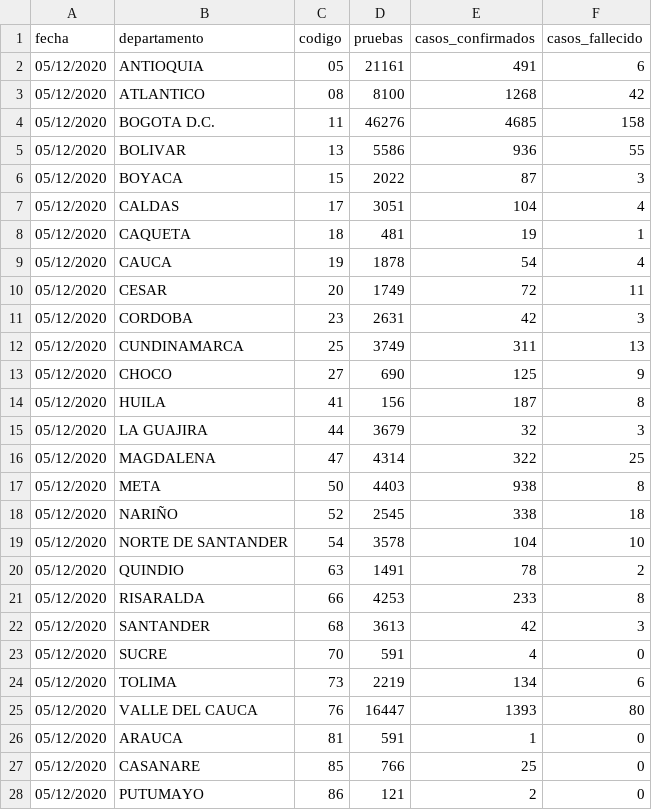
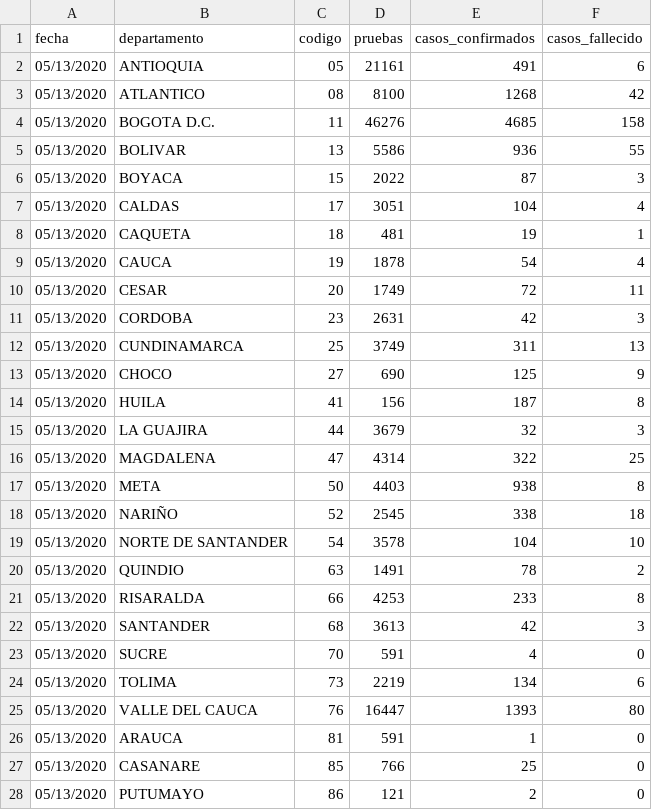
Before and after one commit to ideascol/covid19, a CSV file: data/data_dptos.csv, drawn as a sheet; only a part is shown; the diff covers the shown part only.

```diff
--- a/data/data_dptos.csv
+++ b/data/data_dptos.csv
@@ -1,28 +1,28 @@
 fecha,departamento,codigo,pruebas,casos_confirmados,casos_fallecido
-05/12/2020,ANTIOQUIA,05,21161,491,6
-05/12/2020,ATLANTICO,08,8100,1268,42
-05/12/2020,BOGOTA D.C.,11,46276,4685,158
-05/12/2020,BOLIVAR,13,5586,936,55
-05/12/2020,BOYACA,15,2022,87,3
-05/12/2020,CALDAS,17,3051,104,4
-05/12/2020,CAQUETA,18,481,19,1
-05/12/2020,CAUCA,19,1878,54,4
-05/12/2020,CESAR,20,1749,72,11
-05/12/2020,CORDOBA,23,2631,42,3
-05/12/2020,CUNDINAMARCA,25,3749,311,13
-05/12/2020,CHOCO,27,690,125,9
-05/12/2020,HUILA,41,156,187,8
-05/12/2020,LA GUAJIRA,44,3679,32,3
-05/12/2020,MAGDALENA,47,4314,322,25
-05/12/2020,META,50,4403,938,8
-05/12/2020,NARIÑO,52,2545,338,18
-05/12/2020,NORTE DE SANTANDER,54,3578,104,10
-05/12/2020,QUINDIO,63,1491,78,2
-05/12/2020,RISARALDA,66,4253,233,8
-05/12/2020,SANTANDER,68,3613,42,3
-05/12/2020,SUCRE,70,591,4,0
-05/12/2020,TOLIMA,73,2219,134,6
-05/12/2020,VALLE DEL CAUCA,76,16447,1393,80
-05/12/2020,ARAUCA,81,591,1,0
-05/12/2020,CASANARE,85,766,25,0
-05/12/2020,PUTUMAYO,86,121,2,0
+05/13/2020,ANTIOQUIA,05,21161,491,6
+05/13/2020,ATLANTICO,08,8100,1268,42
+05/13/2020,BOGOTA D.C.,11,46276,4685,158
+05/13/2020,BOLIVAR,13,5586,936,55
+05/13/2020,BOYACA,15,2022,87,3
+05/13/2020,CALDAS,17,3051,104,4
+05/13/2020,CAQUETA,18,481,19,1
+05/13/2020,CAUCA,19,1878,54,4
+05/13/2020,CESAR,20,1749,72,11
+05/13/2020,CORDOBA,23,2631,42,3
+05/13/2020,CUNDINAMARCA,25,3749,311,13
+05/13/2020,CHOCO,27,690,125,9
+05/13/2020,HUILA,41,156,187,8
+05/13/2020,LA GUAJIRA,44,3679,32,3
+05/13/2020,MAGDALENA,47,4314,322,25
+05/13/2020,META,50,4403,938,8
+05/13/2020,NARIÑO,52,2545,338,18
+05/13/2020,NORTE DE SANTANDER,54,3578,104,10
+05/13/2020,QUINDIO,63,1491,78,2
+05/13/2020,RISARALDA,66,4253,233,8
+05/13/2020,SANTANDER,68,3613,42,3
+05/13/2020,SUCRE,70,591,4,0
+05/13/2020,TOLIMA,73,2219,134,6
+05/13/2020,VALLE DEL CAUCA,76,16447,1393,80
+05/13/2020,ARAUCA,81,591,1,0
+05/13/2020,CASANARE,85,766,25,0
+05/13/2020,PUTUMAYO,86,121,2,0
```
Also changed, not shown: 6 edited cells elsewhere in this file, data/data_dptos_trend.csv, data/datos_nal.csv, 2 other files.
